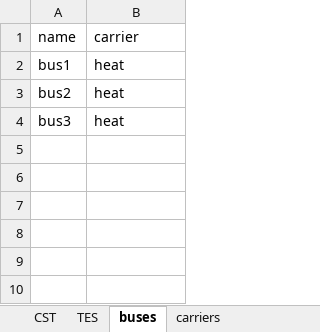
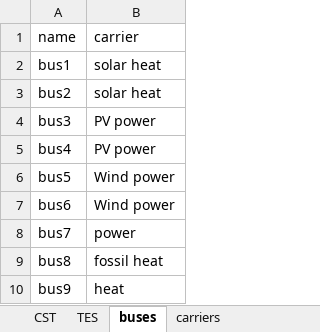
Before and after one commit to Dannyflz/Master-Thesis, an Excel workbook: data/Setup.xlsx, sheet buses, drawn as a sheet; values as stored, in another font and other column widths than the file's, no borders; the diff names each change by its address in the sheet, - before the commit and + after, or states it on an @@ line.

```diff
--- a/data/Setup.xlsx (sheet buses)
+++ b/data/Setup.xlsx (sheet buses)
-B2:B3 (carrier): heat
+B2:B3 (carrier): solar heat
-B4 (carrier): heat
+B4 (carrier): PV power
+row 5: bus4 | PV power
+row 6: bus5 | Wind power
+row 7: bus6 | Wind power
+row 8: bus7 | power
+row 9: bus8 | fossil heat
+row 10: bus9 | heat
```
Also changed, not shown: sheet Properties, sheet links, sheet generators, sheet stores, sheet carriers, sheet loads, 2 more sheets, data/Properties_info.xlsx, 38 other files.
